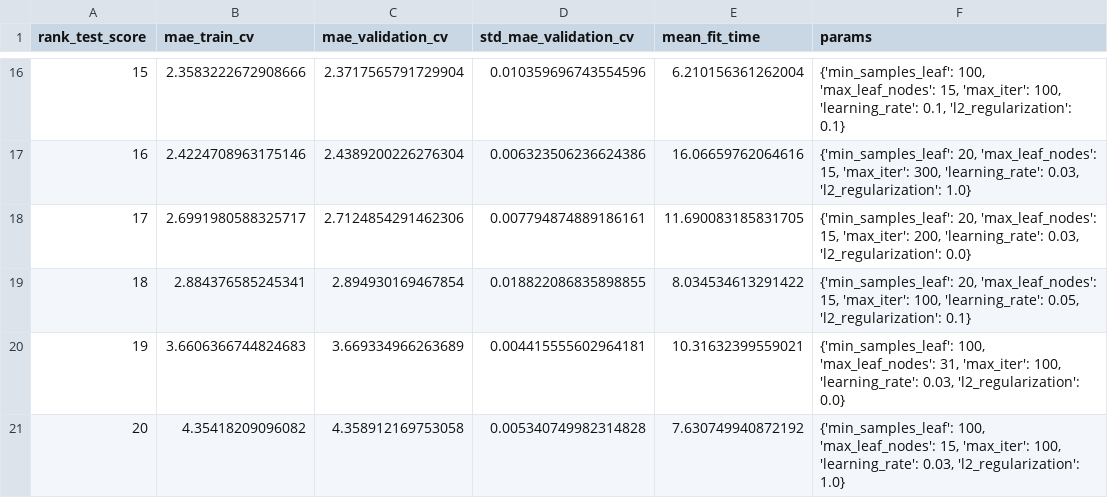
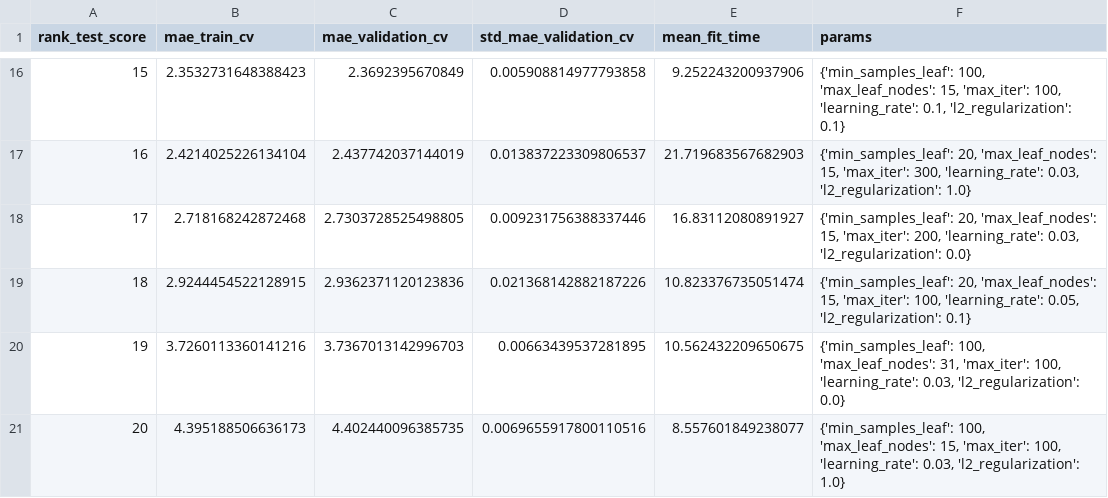
Before and after one commit to julienmbandong/vehicle-emissions-prediction-mlops, a CSV file: reports/tables/hist_gradient_boosting_tuning_results.csv, drawn as a sheet; only a part is shown, gaps mark what is left out; the diff covers the shown part only.

```diff
--- a/reports/tables/hist_gradient_boosting_tuning_results.csv
+++ b/reports/tables/hist_gradient_boosting_tuning_results.csv
@@ -16,6 +16,6 @@ rank_test_score,mae_train_cv,mae_validation_cv,std_mae_validation_cv,mean_fit_ti
-15,2.3583222672908666,2.3717565791729904,0.010359696743554596,6.210156361262004,"{'min_samples_leaf': 100, 'max_leaf_nodes': 15, 'max_iter': 100, 'learning_rate': 0.1, 'l2_regularization': 0.1}"
-16,2.4224708963175146,2.4389200226276304,0.006323506236624386,16.06659762064616,"{'min_samples_leaf': 20, 'max_leaf_nodes': 15, 'max_iter': 300, 'learning_rate': 0.03, 'l2_regularization': 1.0}"
-17,2.6991980588325717,2.7124854291462306,0.007794874889186161,11.690083185831705,"{'min_samples_leaf': 20, 'max_leaf_nodes': 15, 'max_iter': 200, 'learning_rate': 0.03, 'l2_regularization': 0.0}"
-18,2.884376585245341,2.894930169467854,0.018822086835898855,8.034534613291422,"{'min_samples_leaf': 20, 'max_leaf_nodes': 15, 'max_iter': 100, 'learning_rate': 0.05, 'l2_regularization': 0.1}"
-19,3.6606366744824683,3.669334966263689,0.004415555602964181,10.31632399559021,"{'min_samples_leaf': 100, 'max_leaf_nodes': 31, 'max_iter': 100, 'learning_rate': 0.03, 'l2_regularization': 0.0}"
-20,4.35418209096082,4.358912169753058,0.005340749982314828,7.630749940872192,"{'min_samples_leaf': 100, 'max_leaf_nodes': 15, 'max_iter': 100, 'learning_rate': 0.03, 'l2_regularization': 1.0}"
+15,2.3532731648388423,2.3692395670849,0.005908814977793858,9.252243200937906,"{'min_samples_leaf': 100, 'max_leaf_nodes': 15, 'max_iter': 100, 'learning_rate': 0.1, 'l2_regularization': 0.1}"
+16,2.4214025226134104,2.437742037144019,0.013837223309806537,21.719683567682903,"{'min_samples_leaf': 20, 'max_leaf_nodes': 15, 'max_iter': 300, 'learning_rate': 0.03, 'l2_regularization': 1.0}"
+17,2.718168242872468,2.7303728525498805,0.009231756388337446,16.83112080891927,"{'min_samples_leaf': 20, 'max_leaf_nodes': 15, 'max_iter': 200, 'learning_rate': 0.03, 'l2_regularization': 0.0}"
+18,2.9244454522128915,2.9362371120123836,0.021368142882187226,10.823376735051474,"{'min_samples_leaf': 20, 'max_leaf_nodes': 15, 'max_iter': 100, 'learning_rate': 0.05, 'l2_regularization': 0.1}"
+19,3.7260113360141216,3.7367013142996703,0.00663439537281895,10.562432209650675,"{'min_samples_leaf': 100, 'max_leaf_nodes': 31, 'max_iter': 100, 'learning_rate': 0.03, 'l2_regularization': 0.0}"
+20,4.395188506636173,4.402440096385735,0.0069655917800110516,8.557601849238077,"{'min_samples_leaf': 100, 'max_leaf_nodes': 15, 'max_iter': 100, 'learning_rate': 0.03, 'l2_regularization': 1.0}"
```
Also changed, not shown: 60 edited cells elsewhere in this file, reports/tables/optimized_models_comparison.csv, reports/tables/random_forest_tuning_results.csv, 7 other files.
